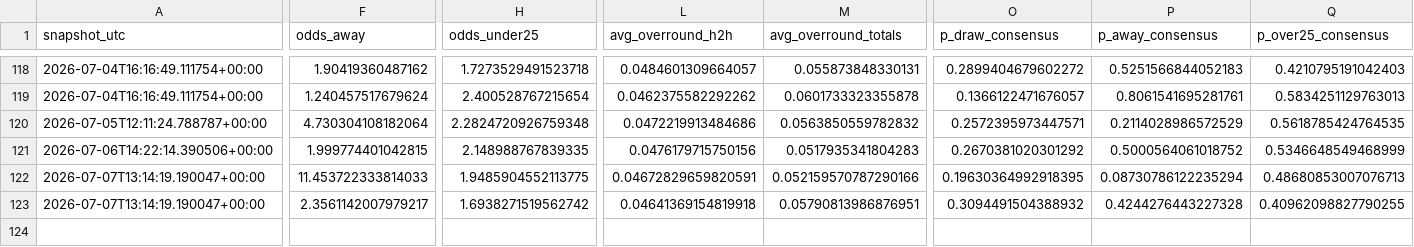
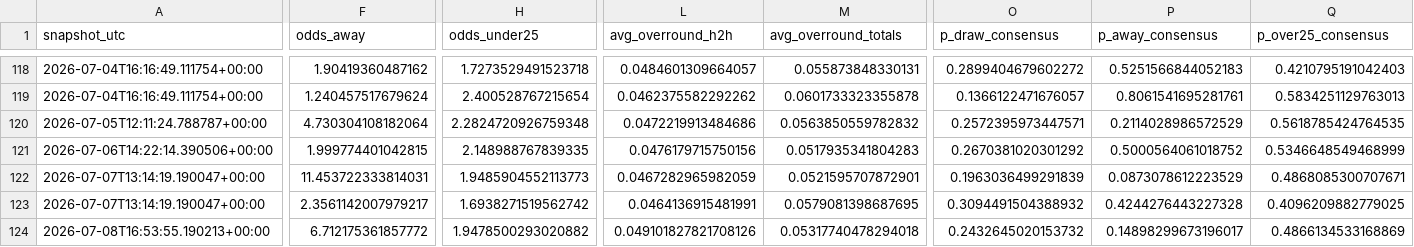
Before and after one commit to paul-pinto/FIFA-World-Cup-2026-Prediction-Pipeline, a CSV file: data/processed/odds_snapshots.csv, drawn as a sheet; only a part is shown, gaps mark what is left out; rows hold the shown columns only; the diff covers the shown part only; the diff names each change by its address in the sheet, - before the commit and + after, or states it on an @@ line.

```diff
--- a/data/processed/odds_snapshots.csv
+++ b/data/processed/odds_snapshots.csv
-F122 (odds_away): 11.453722333814033
+F122 (odds_away): 11.453722333814031
-H122 (odds_under25): 1.9485904552113775
+H122 (odds_under25): 1.9485904552113773
-L122 (avg_overround_h2h): 0.04672829659820591
+L122 (avg_overround_h2h): 0.0467282965982059
-M122 (avg_overround_totals): 0.052159570787290166
+M122 (avg_overround_totals): 0.0521595707872901
-O122 (p_draw_consensus): 0.19630364992918395
+O122 (p_draw_consensus): 0.1963036499291839
-P122 (p_away_consensus): 0.08730786122235294
+P122 (p_away_consensus): 0.0873078612223529
-Q122 (p_over25_consensus): 0.48680853007076713
+Q122 (p_over25_consensus): 0.4868085300707671
-L123 (avg_overround_h2h): 0.04641369154819918
+L123 (avg_overround_h2h): 0.0464136915481991
-M123 (avg_overround_totals): 0.05790813986876951
+M123 (avg_overround_totals): 0.0579081398687695
-Q123 (p_over25_consensus): 0.40962098827790255
+Q123 (p_over25_consensus): 0.4096209882779025
+row 124: 2026-07-08T16:53:55.190213+00:00 | 6.712175361857772 | 1.9478500293020882 | 0.049101827821708126 | 0.05317740478294018 | 0.2432645020153732 | 0.14898299673196017 | 0.4866134533168869
```
Also changed, not shown: 1 edited cell elsewhere in this file, data/master/manual_odds.csv, 13 other files.
